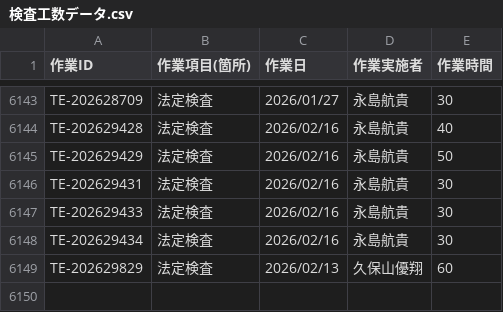
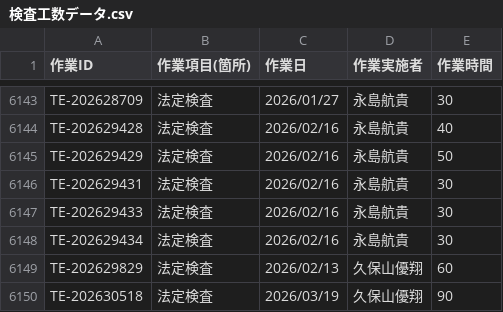
Before and after one commit to otameshi-web/kousu-app, a CSV file: data/検査工数データ.csv, drawn as a sheet; only a part is shown, gaps mark what is left out.

Commit message:
自動更新: 検査工数データ (2026-03-19 16:06:30)

```diff
--- a/data/検査工数データ.csv
+++ b/data/検査工数データ.csv
@@ -6149 +6149,2 @@ TE-202629434,法定検査,2026/02/16,永島航貴,30
 TE-202629829,法定検査,2026/02/13,久保山優翔,60
+TE-202630518,法定検査,2026/03/19,久保山優翔,90
```
